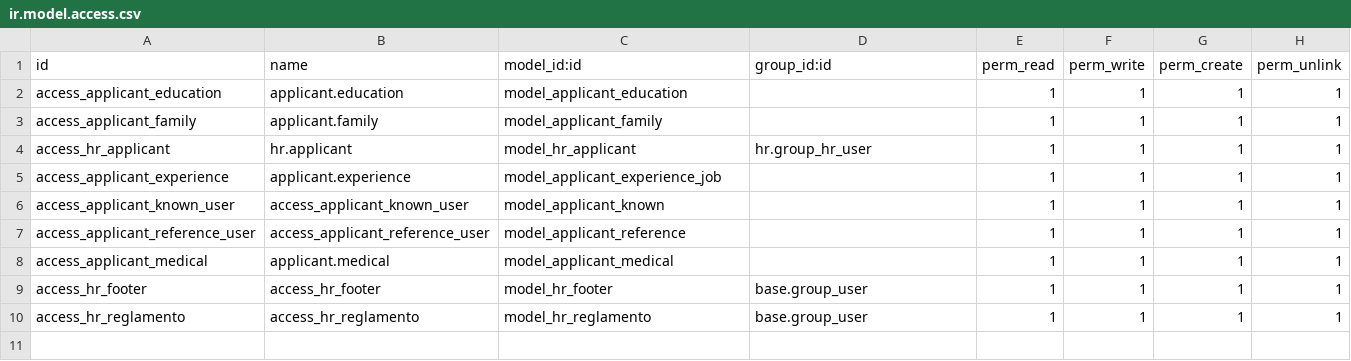
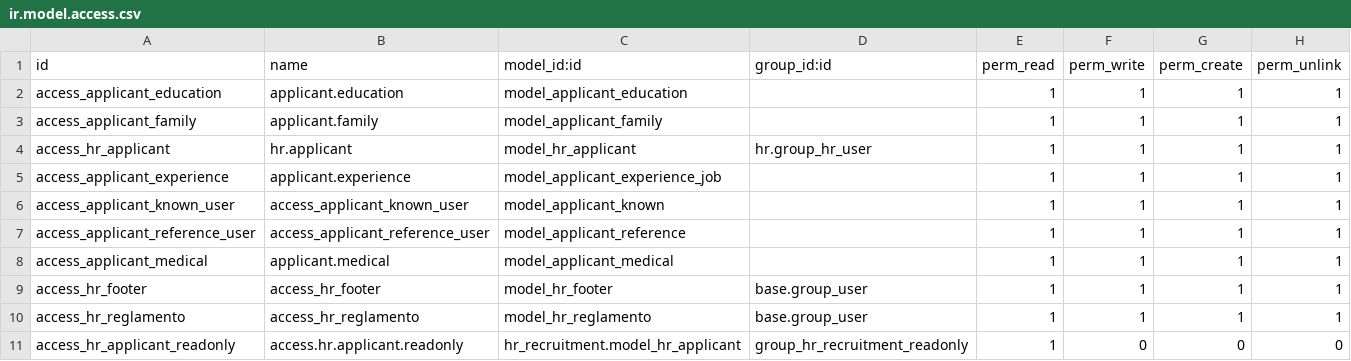
Before and after one commit to midrovom/theme_prime_custom, a CSV file: custom_web_hr_datos_candidatos/security/ir.model.access.csv, drawn as a sheet.

```diff
--- a/custom_web_hr_datos_candidatos/security/ir.model.access.csv
+++ b/custom_web_hr_datos_candidatos/security/ir.model.access.csv
@@ -10 +10,2 @@ access_hr_footer,access_hr_footer,model_hr_footer,base.group_user,1,1,1,1
 access_hr_reglamento,access_hr_reglamento,model_hr_reglamento,base.group_user,1,1,1,1
+access_hr_applicant_readonly,access.hr.applicant.readonly,hr_recruitment.model_hr_applicant,group_hr_recruitment_readonly,1,0,0,0
```
Also changed, not shown: 1 other file.
